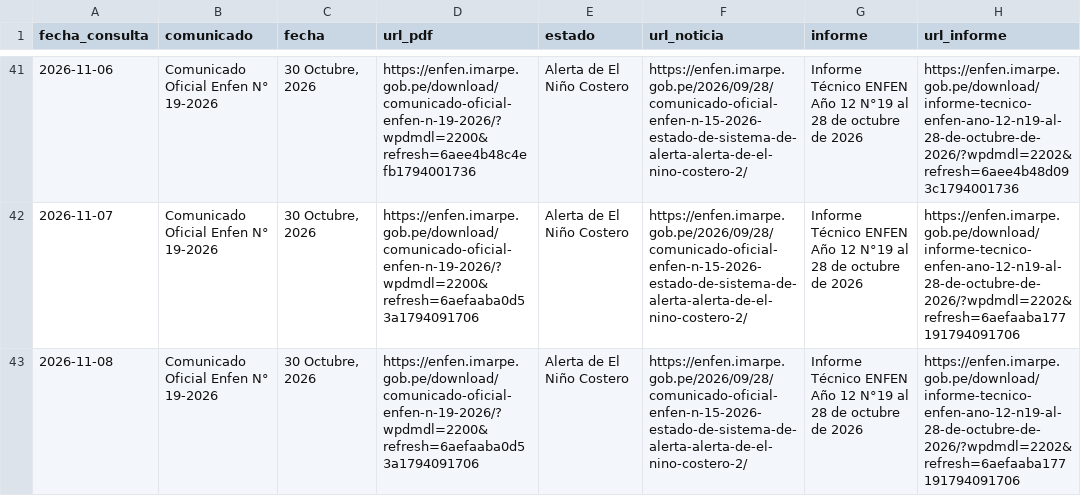
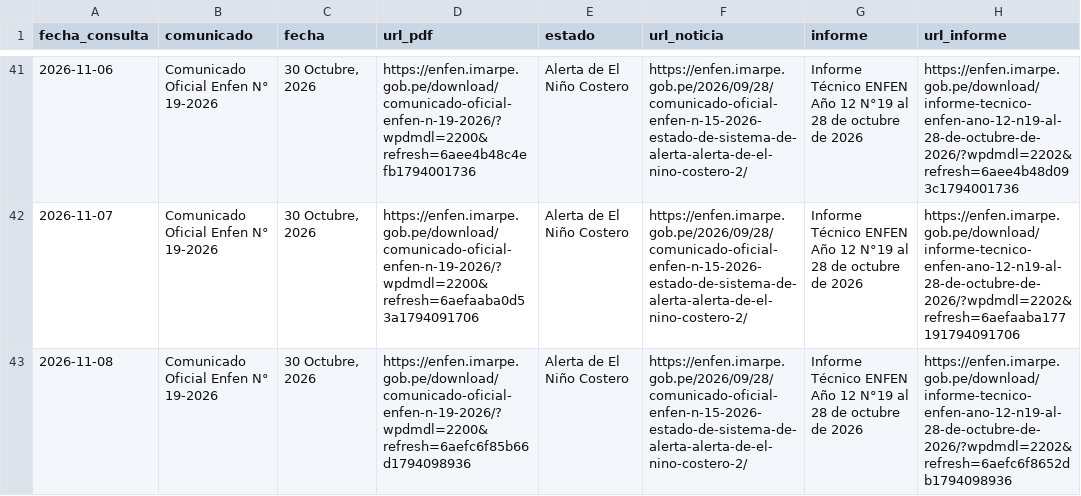
Before and after one commit to rodrigo51200-tech/monitor-fen, a CSV file: historial/enfen.csv, drawn as a sheet; only a part is shown, gaps mark what is left out.

```diff
--- a/historial/enfen.csv
+++ b/historial/enfen.csv
@@ -42,2 +42,2 @@
 2026-11-07,Comunicado Oficial Enfen N° 19-2026,"30 Octubre, 2026",https://enfen.imarpe.gob.pe/download/comunicado-oficial-enfen-n-19-2026/?wpdmdl=2200&refresh=6aefaaba0d53a1794091706,Alerta de El Niño Costero,https://enfen.imarpe.gob.pe/2026/09/28/comunicado-oficial-enfen-n-15-2026-estado-de-sistema-de-alerta-alerta-de-el-nino-costero-2/,Informe Técnico ENFEN Año 12 N°19 al 28 de octubre de 2026,https://enfen.imarpe.gob.pe/download/informe-tecnico-enfen-ano-12-n19-al-28-de-octubre-de-2026/?wpdmdl=2202&refresh=6aefaaba177191794091706
-2026-11-08,Comunicado Oficial Enfen N° 19-2026,"30 Octubre, 2026",https://enfen.imarpe.gob.pe/download/comunicado-oficial-enfen-n-19-2026/?wpdmdl=2200&refresh=6aefaaba0d53a1794091706,Alerta de El Niño Costero,https://enfen.imarpe.gob.pe/2026/09/28/comunicado-oficial-enfen-n-15-2026-estado-de-sistema-de-alerta-alerta-de-el-nino-costero-2/,Informe Técnico ENFEN Año 12 N°19 al 28 de octubre de 2026,https://enfen.imarpe.gob.pe/download/informe-tecnico-enfen-ano-12-n19-al-28-de-octubre-de-2026/?wpdmdl=2202&refresh=6aefaaba177191794091706
+2026-11-08,Comunicado Oficial Enfen N° 19-2026,"30 Octubre, 2026",https://enfen.imarpe.gob.pe/download/comunicado-oficial-enfen-n-19-2026/?wpdmdl=2200&refresh=6aefc6f85b66d1794098936,Alerta de El Niño Costero,https://enfen.imarpe.gob.pe/2026/09/28/comunicado-oficial-enfen-n-15-2026-estado-de-sistema-de-alerta-alerta-de-el-nino-costero-2/,Informe Técnico ENFEN Año 12 N°19 al 28 de octubre de 2026,https://enfen.imarpe.gob.pe/download/informe-tecnico-enfen-ano-12-n19-al-28-de-octubre-de-2026/?wpdmdl=2202&refresh=6aefc6f8652db1794098936
```
Also changed, not shown: historial/clima_tiendas.csv, historial/garua_pronostico.csv, 4 other files.
